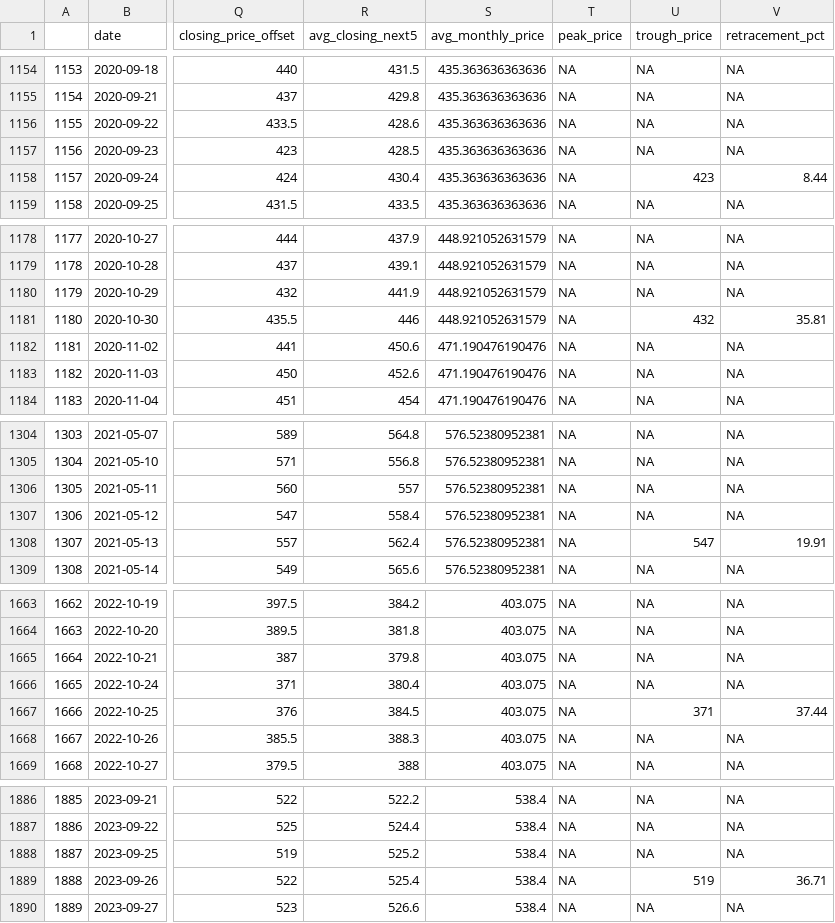
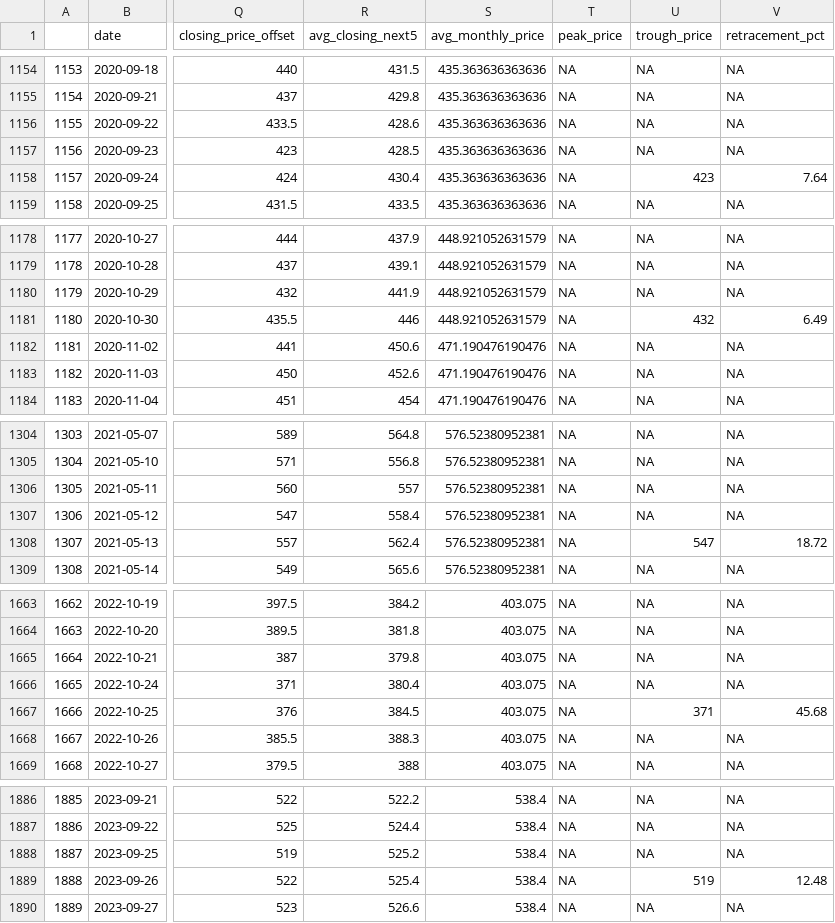
Before and after one commit to Russell-Shean/tsmc-stock-data, a CSV file: data/back_testing/strategy4_full_data.csv, drawn as a sheet; only a part is shown, gaps mark what is left out; the diff covers the shown part only; the diff names each change by its address in the sheet, - before the commit and + after, or states it on an @@ line.

```diff
--- a/data/back_testing/strategy4_full_data.csv
+++ b/data/back_testing/strategy4_full_data.csv
-V1158 (retracement_pct): 8.44
+V1158 (retracement_pct): 7.64
-V1181 (retracement_pct): 35.81
+V1181 (retracement_pct): 6.49
-V1308 (retracement_pct): 19.91
+V1308 (retracement_pct): 18.72
-V1667 (retracement_pct): 37.44
+V1667 (retracement_pct): 45.68
-V1889 (retracement_pct): 36.71
+V1889 (retracement_pct): 12.48
```
Also changed, not shown: 13 edited cells elsewhere in this file, data/back_testing/strategy4_pullbacks.csv, 3 other files.
